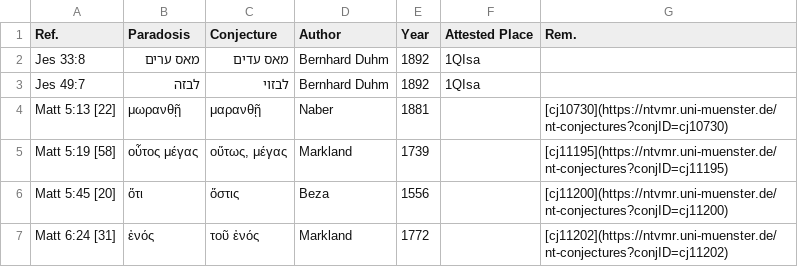
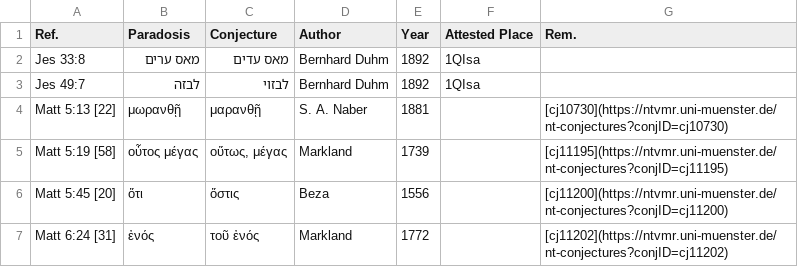
Before and after one commit to tkb-github/attested-conjectures, a CSV file: OT-NT.csv, drawn as a sheet; only a part is shown.

Commit message:
Update OT-NT.csv

```diff
--- a/OT-NT.csv
+++ b/OT-NT.csv
@@ -3,3 +3,3 @@ Jes 33:8,מאס ערים,מאס עדים,Bernhard Duhm,1892,1QIsa,
 Jes 49:7,לבזה,לבזוי,Bernhard Duhm,1892,1QIsa,
-Matt 5:13 [22],μωρανθῇ,μαρανθῇ,Naber,1881,,[cj10730](https://ntvmr.uni-muenster.de/nt-conjectures?conjID=cj10730)
+Matt 5:13 [22],μωρανθῇ,μαρανθῇ,S. A. Naber,1881,,[cj10730](https://ntvmr.uni-muenster.de/nt-conjectures?conjID=cj10730)
 Matt 5:19 [58],οὗτος μέγας,"οὕτως, μέγας",Markland,1739,,[cj11195](https://ntvmr.uni-muenster.de/nt-conjectures?conjID=cj11195)
```
